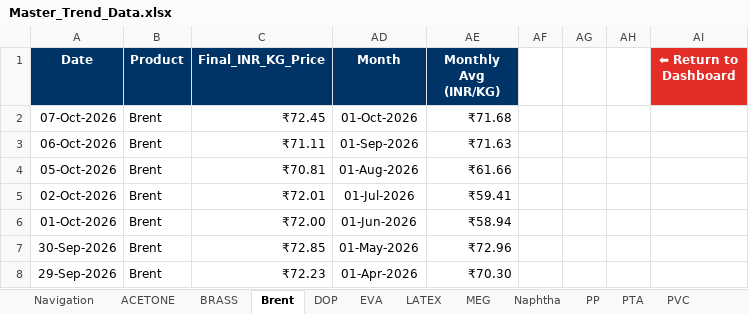
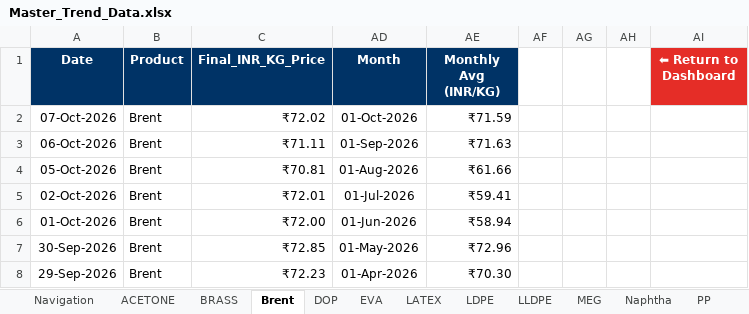
Before and after one commit to letsgoAnuj/PythonProject, an Excel workbook: analysis_output/Master_Trend_Data.xlsx, sheet Brent, drawn as a sheet; only a part is shown; values as stored, in another font and other column widths than the file's, no borders; charts and pictures not drawn; the diff names each change by its address in the sheet, - before the commit and + after, or states it on an @@ line.

```diff
--- a/analysis_output/Master_Trend_Data.xlsx (sheet Brent)
+++ b/analysis_output/Master_Trend_Data.xlsx (sheet Brent)
+sheet tab: LDPE
+sheet tab: LLDPE
-C2 (Final_INR_KG_Price): ₹72.45
+C2 (Final_INR_KG_Price): ₹72.02
-AE2 (Monthly Avg (INR/KG)): ₹71.68
+AE2 (Monthly Avg (INR/KG)): ₹71.59
```
Also changed, not shown: sheet PVC, sheet EVA, sheet PTA, sheet Naphtha, sheet MEG, sheet Navigation, hidden cells, charts or pictures, 4 other files.
